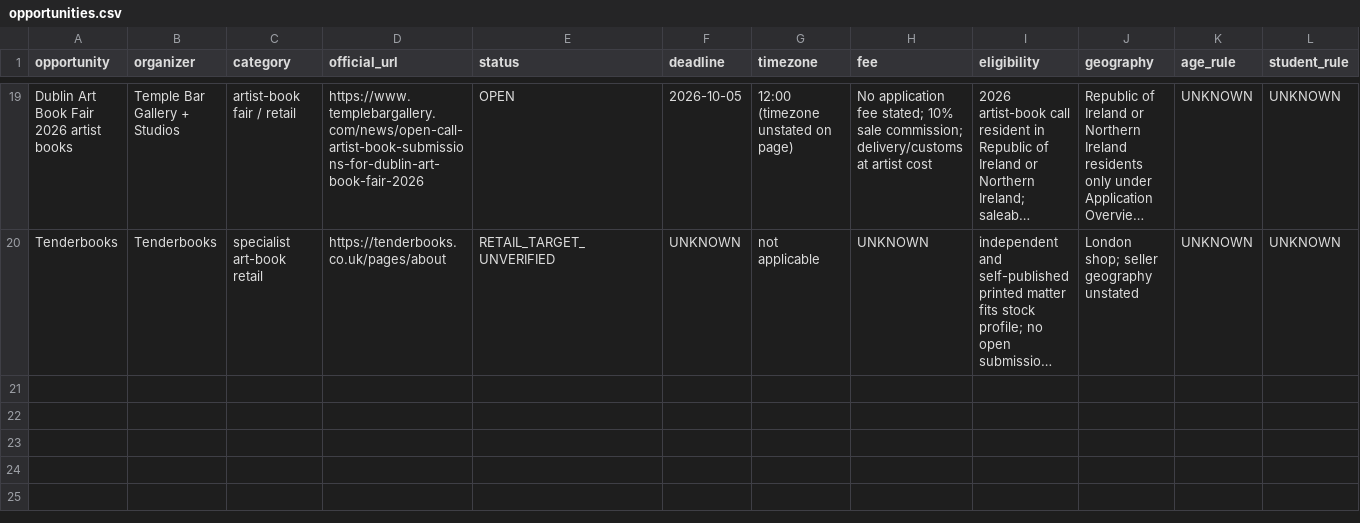
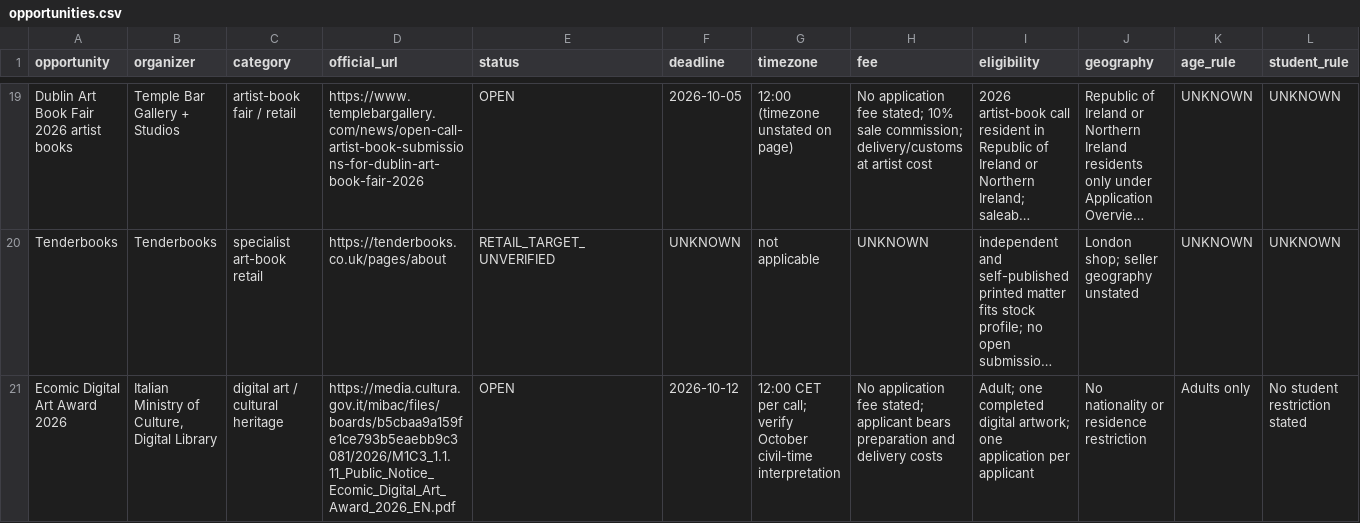
Before and after one commit to HanpuLi/hanpuli.github.io, a CSV file: submissions/poetry-voucher/opportunities.csv, drawn as a sheet; only a part is shown, gaps mark what is left out; long unchanged cells end in …; rows hold the shown columns only; the diff names each change by its address in the sheet, - before the commit and + after, or states it on an @@ line.

Commit message:
Record Ecomic rights and prize limits

```diff
--- a/submissions/poetry-voucher/opportunities.csv
+++ b/submissions/poetry-voucher/opportunities.csv
+row 21: Ecomic Digital Art Award 2026 | Italian Ministry of Culture, Digital Library | digital art / cultural heritage | https://media.cultura.gov.it/mibac/files/boards/b5cbaa9a159fe1ce793b5eaebb9c3081/2026/M1C3_1.1.11_Public_Notice_Ecomic_Digital_Art_Award_2026_EN.pdf | OPEN | 2026-10-12 | 12:00 CET per call; verify October civil-time interpretation | No application fee stated; applicant bears preparation and delivery costs | Adult; one completed digital artwork; one application per applicant | No nationality or residence restriction | Adults only | No student restriction stated
```
Also changed, not shown: 1 other file.
